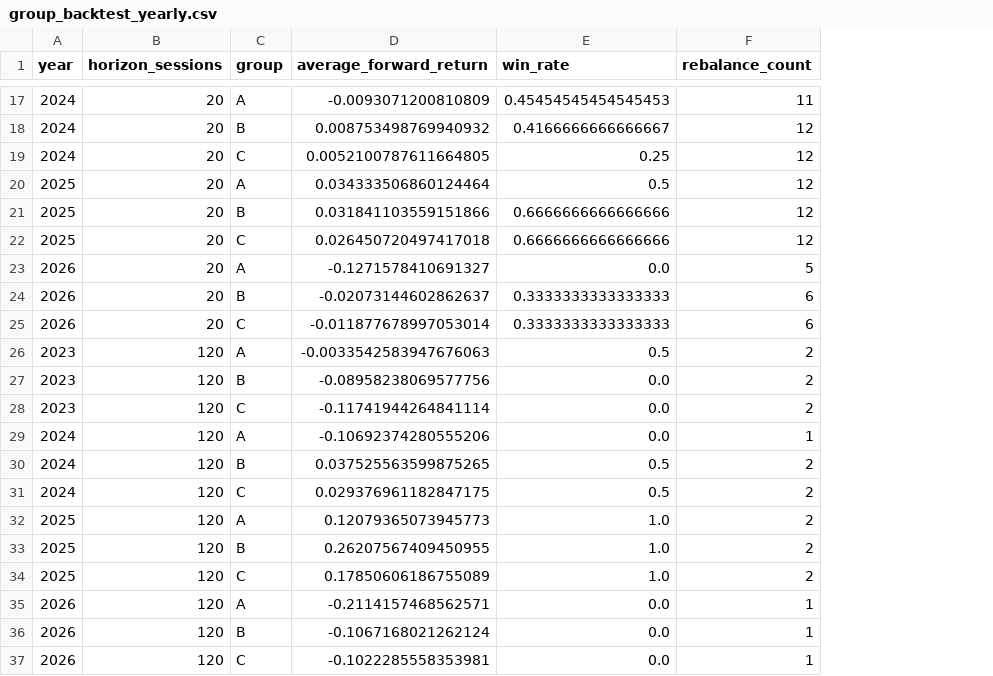
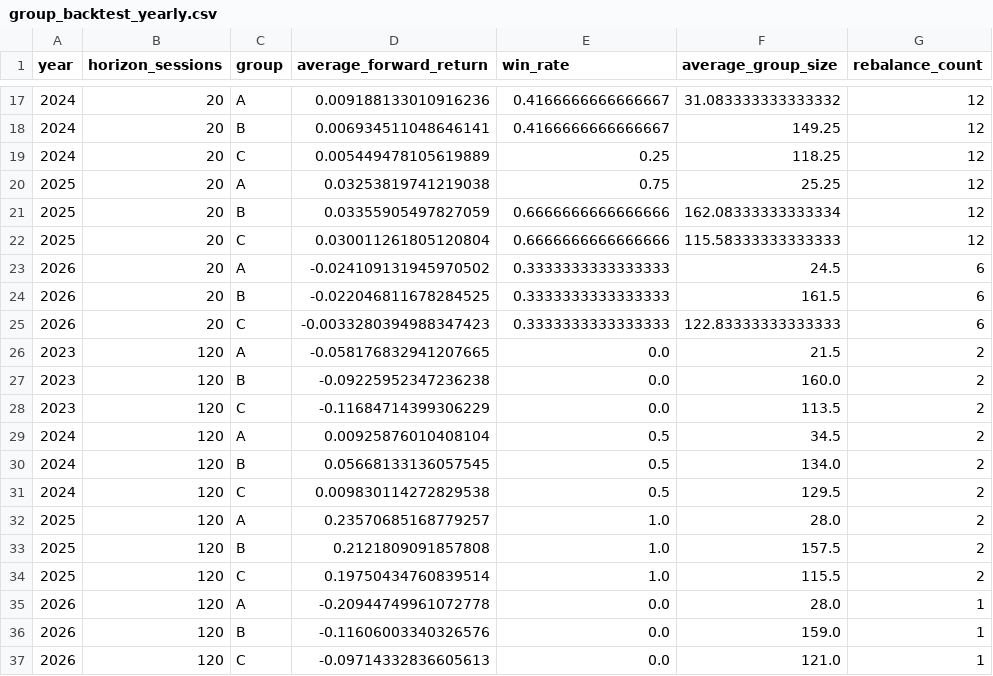
Before and after one commit to davidzgyale-beep/Myspace, a CSV file: Healthcare study/Barra收益归因分析/A-share/momentum_dashboard/data/group_backtest_yearly.csv, drawn as a sheet; only a part is shown, gaps mark what is left out; addresses are those after the commit; the diff covers the shown part only; the diff names each change by its address in the sheet, - before the commit and + after, or states it on an @@ line.

```diff
--- a/Healthcare study/Barra收益归因分析/A-share/momentum_dashboard/data/group_backtest_yearly.csv
+++ b/Healthcare study/Barra收益归因分析/A-share/momentum_dashboard/data/group_backtest_yearly.csv
+column F (average_group_size), rows 17-37: 31.083333333333332 | 149.25 | 118.25 | 25.25 | 162.08333333333334 | 115.58333333333333 | 24.5 | 161.5 | 122.83333333333333 | 21.5 | 160.0 | 113.5 | 34.5 | 134.0 | 129.5 | 28.0 | 157.5 | 115.5 | 28.0 | 159.0 | 121.0
-D17 (average_forward_return): -0.0093071200810809
+D17 (average_forward_return): 0.009188133010916236
-E17 (win_rate): 0.45454545454545453
+E17 (win_rate): 0.4166666666666667
-G17 (rebalance_count): 11
+G17 (rebalance_count): 12
-D18 (average_forward_return): 0.008753498769940932
+D18 (average_forward_return): 0.006934511048646141
-D19 (average_forward_return): 0.0052100787611664805
+D19 (average_forward_return): 0.005449478105619889
-D20 (average_forward_return): 0.034333506860124464
+D20 (average_forward_return): 0.03253819741219038
-E20 (win_rate): 0.5
+E20 (win_rate): 0.75
-D21 (average_forward_return): 0.031841103559151866
+D21 (average_forward_return): 0.03355905497827059
-D22 (average_forward_return): 0.026450720497417018
+D22 (average_forward_return): 0.030011261805120804
-D23 (average_forward_return): -0.1271578410691327
+D23 (average_forward_return): -0.024109131945970502
-E23 (win_rate): 0.0
+E23 (win_rate): 0.3333333333333333
-G23 (rebalance_count): 5
+G23 (rebalance_count): 6
-D24 (average_forward_return): -0.02073144602862637
+D24 (average_forward_return): -0.022046811678284525
-D25 (average_forward_return): -0.011877678997053014
+D25 (average_forward_return): -0.0033280394988347423
-D26 (average_forward_return): -0.0033542583947676063
+D26 (average_forward_return): -0.058176832941207665
-E26 (win_rate): 0.5
+E26 (win_rate): 0.0
-D27 (average_forward_return): -0.08958238069577756
+D27 (average_forward_return): -0.09225952347236238
-D28 (average_forward_return): -0.11741944264841114
+D28 (average_forward_return): -0.11684714399306229
-D29 (average_forward_return): -0.10692374280555206
+D29 (average_forward_return): 0.00925876010408104
-E29 (win_rate): 0.0
+E29 (win_rate): 0.5
-G29 (rebalance_count): 1
+G29 (rebalance_count): 2
-D30 (average_forward_return): 0.037525563599875265
+D30 (average_forward_return): 0.05668133136057545
-D31 (average_forward_return): 0.029376961182847175
+D31 (average_forward_return): 0.009830114272829538
-D32 (average_forward_return): 0.12079365073945773
+D32 (average_forward_return): 0.23570685168779257
-D33 (average_forward_return): 0.26207567409450955
+D33 (average_forward_return): 0.2121809091857808
-D34 (average_forward_return): 0.17850606186755089
+D34 (average_forward_return): 0.19750434760839514
-D35 (average_forward_return): -0.2114157468562571
+D35 (average_forward_return): -0.20944749961072778
-D36 (average_forward_return): -0.1067168021262124
+D36 (average_forward_return): -0.11606003340326576
-D37 (average_forward_return): -0.1022285558353981
+D37 (average_forward_return): -0.09714332836605613
```
Also changed, not shown: 29 edited cells elsewhere in this file, Healthcare study/Barra收益归因分析/A-share/momentum_dashboard/data/group_backtest_summary.csv, 5 other files.
